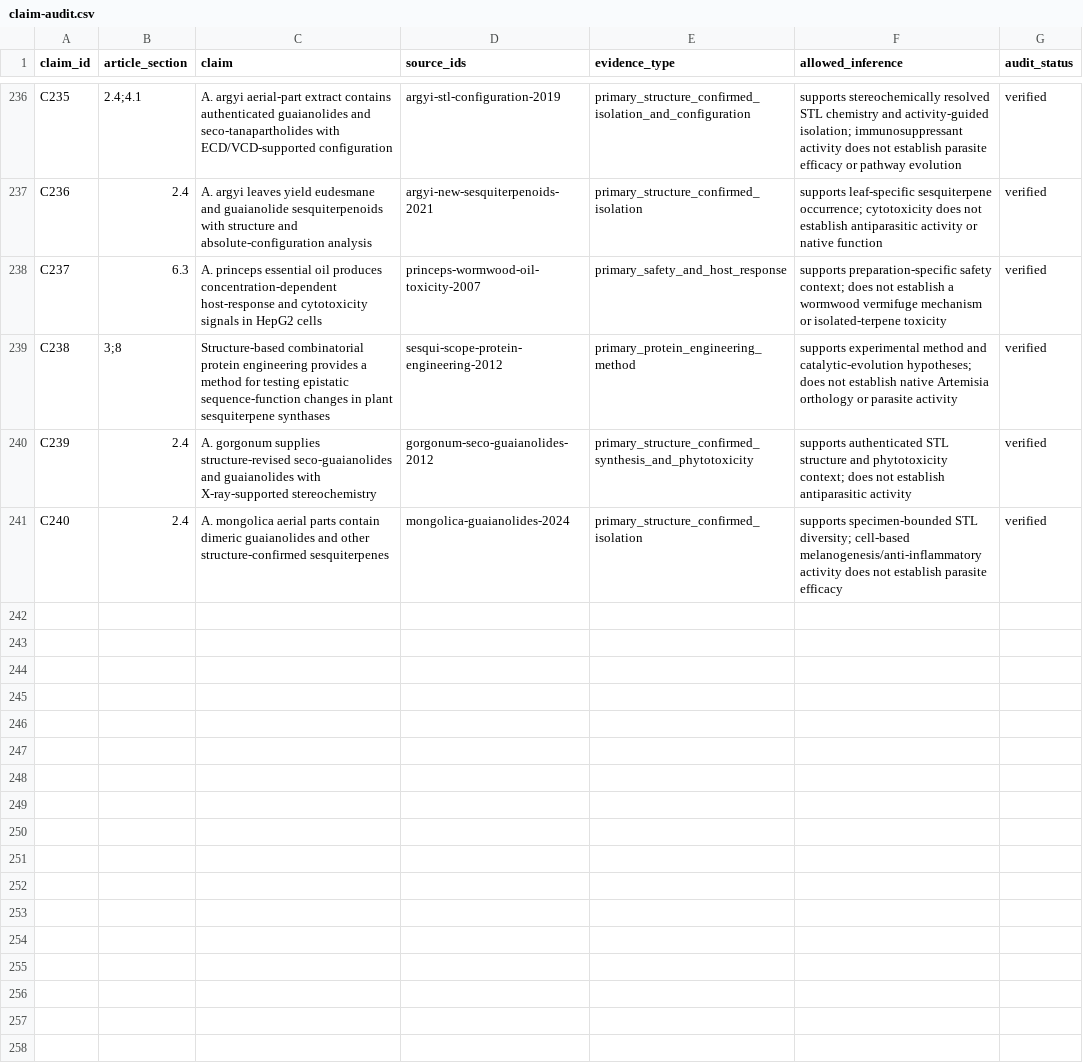
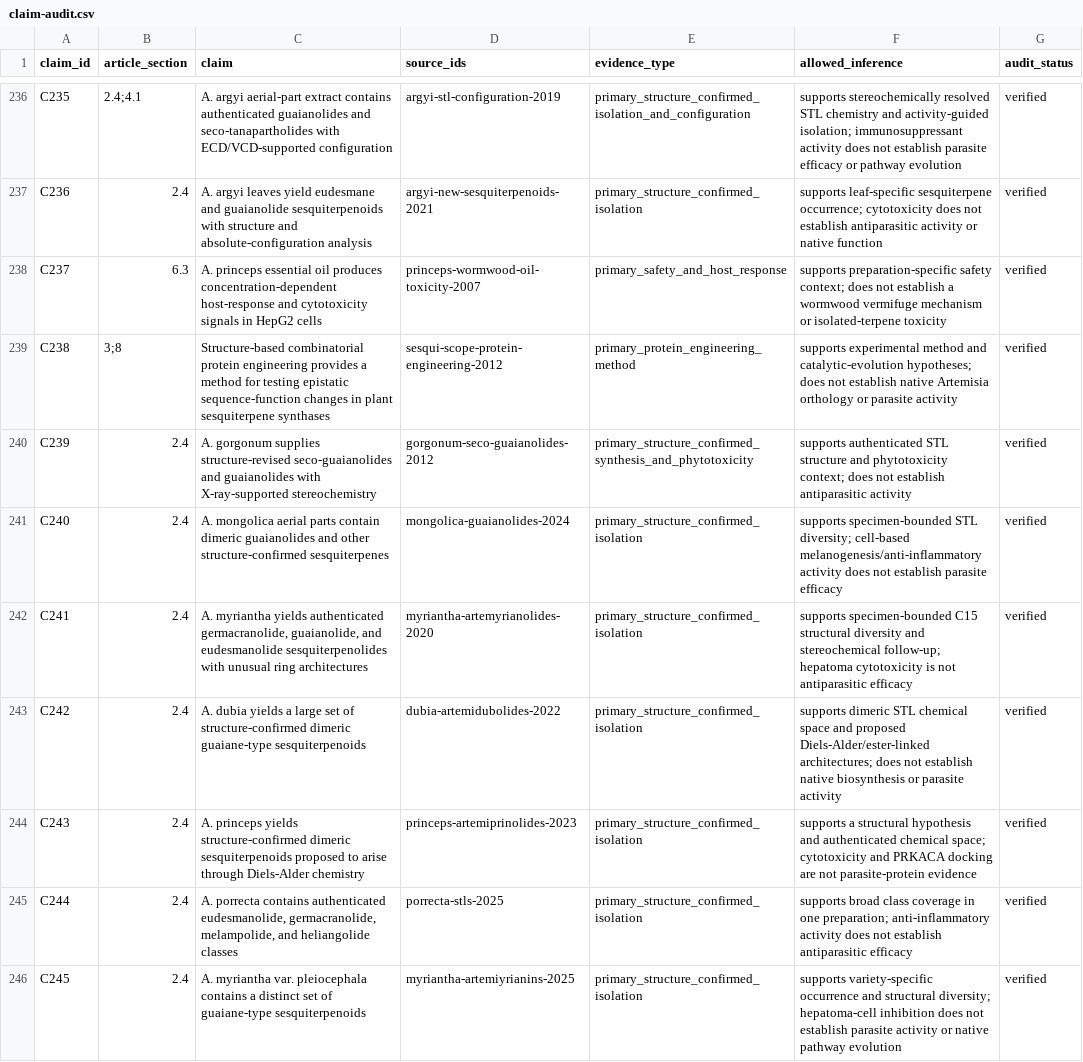
Before and after one commit to dcmcshan/artemisia, a CSV file: manuscript/claim-audit.csv, drawn as a sheet; only a part is shown, gaps mark what is left out.

```diff
--- a/manuscript/claim-audit.csv
+++ b/manuscript/claim-audit.csv
@@ -241 +241,6 @@ C239,2.4,"A. gorgonum supplies structure-revised seco-guaianolides and guaianoli
 C240,2.4,"A. mongolica aerial parts contain dimeric guaianolides and other structure-confirmed sesquiterpenes",mongolica-guaianolides-2024,primary_structure_confirmed_isolation,"supports specimen-bounded STL diversity; cell-based melanogenesis/anti-inflammatory activity does not establish parasite efficacy",verified
+C241,2.4,"A. myriantha yields authenticated germacranolide, guaianolide, and eudesmanolide sesquiterpenolides with unusual ring architectures",myriantha-artemyrianolides-2020,primary_structure_confirmed_isolation,"supports specimen-bounded C15 structural diversity and stereochemical follow-up; hepatoma cytotoxicity is not antiparasitic efficacy",verified
+C242,2.4,"A. dubia yields a large set of structure-confirmed dimeric guaiane-type sesquiterpenoids",dubia-artemidubolides-2022,primary_structure_confirmed_isolation,"supports dimeric STL chemical space and proposed Diels-Alder/ester-linked architectures; does not establish native biosynthesis or parasite activity",verified
+C243,2.4,"A. princeps yields structure-confirmed dimeric sesquiterpenoids proposed to arise through Diels-Alder chemistry",princeps-artemiprinolides-2023,primary_structure_confirmed_isolation,"supports a structural hypothesis and authenticated chemical space; cytotoxicity and PRKACA docking are not parasite-protein evidence",verified
+C244,2.4,"A. porrecta contains authenticated eudesmanolide, germacranolide, melampolide, and heliangolide classes",porrecta-stls-2025,primary_structure_confirmed_isolation,"supports broad class coverage in one preparation; anti-inflammatory activity does not establish antiparasitic efficacy",verified
+C245,2.4,"A. myriantha var. pleiocephala contains a distinct set of guaiane-type sesquiterpenoids",myriantha-artemiyrianins-2025,primary_structure_confirmed_isolation,"supports variety-specific occurrence and structural diversity; hepatoma-cell inhibition does not establish parasite activity or native pathway evolution",verified
```
Also changed, not shown: manuscript/evidence-matrix.csv, manuscript/manual-screening-decisions.csv, 12 other files.
